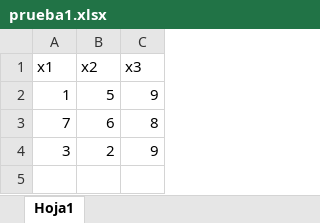
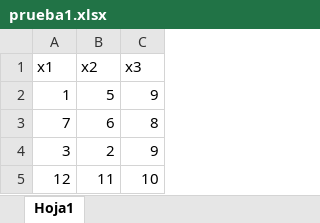
Before and after one commit to Dhomeli/prueba, an Excel workbook: prueba1.xlsx, sheet Hoja1, drawn as a sheet; values as stored, in another font and other column widths than the file's, no borders; the diff names each change by its address in the sheet, - before the commit and + after, or states it on an @@ line.

Commit message:
segundo commit

```diff
--- a/prueba1.xlsx (sheet Hoja1)
+++ b/prueba1.xlsx (sheet Hoja1)
+row 5: 12 | 11 | 10
```
